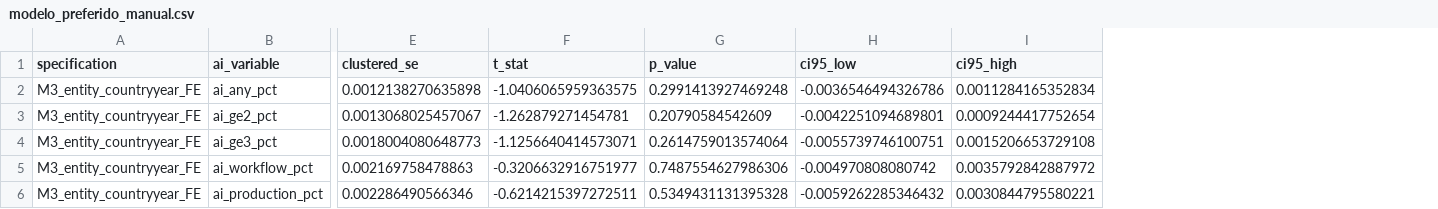
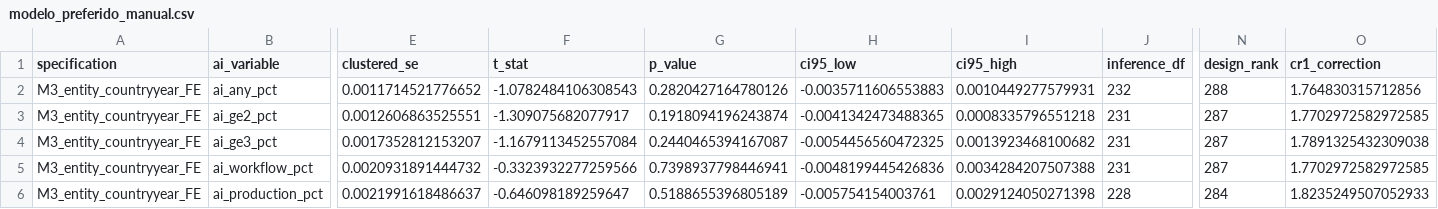
Before and after one commit to Facundo-Diaz-Larrarte/TFG_Facundo_Diaz_Larrarte, a CSV file: outputs/modelos_panel_v0_1/modelo_preferido_manual.csv, drawn as a sheet; only a part is shown, gaps mark what is left out; the diff covers the shown part only; the diff names each change by its address in the sheet, - before the commit and + after, or states it on an @@ line.

```diff
--- a/outputs/modelos_panel_v0_1/modelo_preferido_manual.csv
+++ b/outputs/modelos_panel_v0_1/modelo_preferido_manual.csv
+column J (inference_df), rows 2-6: 232 | 231 | 231 | 231 | 228
+column N (design_rank), rows 2-6: 288 | 287 | 287 | 287 | 284
+column O (cr1_correction), rows 2-6: 1.764830315712856 | 1.7702972582972585 | 1.7891325432309038 | 1.7702972582972585 | 1.8235249507052933
-E2 (clustered_se): 0.0012138270635898
+E2 (clustered_se): 0.0011714521776652
-F2 (t_stat): -1.0406065959363575
+F2 (t_stat): -1.0782484106308543
-G2 (p_value): 0.2991413927469248
+G2 (p_value): 0.2820427164780126
-H2 (ci95_low): -0.0036546494326786
+H2 (ci95_low): -0.0035711606553883
-I2 (ci95_high): 0.0011284165352834
+I2 (ci95_high): 0.0010449277579931
-E3 (clustered_se): 0.0013068025457067
+E3 (clustered_se): 0.0012606863525551
-F3 (t_stat): -1.262879271454781
+F3 (t_stat): -1.309075682077917
-G3 (p_value): 0.20790584542609
+G3 (p_value): 0.1918094196243874
-H3 (ci95_low): -0.0042251094689801
+H3 (ci95_low): -0.0041342473488365
-I3 (ci95_high): 0.0009244417752654
+I3 (ci95_high): 0.0008335796551218
-E4 (clustered_se): 0.0018004080648773
+E4 (clustered_se): 0.0017352812153207
-F4 (t_stat): -1.1256640414573071
+F4 (t_stat): -1.1679113452557084
-G4 (p_value): 0.2614759013574064
+G4 (p_value): 0.2440465394167087
-H4 (ci95_low): -0.0055739746100751
+H4 (ci95_low): -0.0054456560472325
-I4 (ci95_high): 0.0015206653729108
+I4 (ci95_high): 0.0013923468100682
-E5 (clustered_se): 0.002169758478863
+E5 (clustered_se): 0.0020931891444732
-F5 (t_stat): -0.3206632916751977
+F5 (t_stat): -0.3323932277259566
-G5 (p_value): 0.7487554627986306
+G5 (p_value): 0.7398937798446941
-H5 (ci95_low): -0.004970808080742
+H5 (ci95_low): -0.0048199445426836
-I5 (ci95_high): 0.0035792842887972
+I5 (ci95_high): 0.0034284207507388
-E6 (clustered_se): 0.002286490566346
+E6 (clustered_se): 0.0021991618486637
-F6 (t_stat): -0.6214215397272511
+F6 (t_stat): -0.646098189259647
-G6 (p_value): 0.5349431131395328
+G6 (p_value): 0.5188655396805189
-H6 (ci95_low): -0.0059262285346432
+H6 (ci95_low): -0.005754154003761
-I6 (ci95_high): 0.0030844795580221
+I6 (ci95_high): 0.0029124050271398
```
Also changed, not shown: 1 added column and 15 edited cells elsewhere in this file, outputs/modelos_panel_v0_1/comparacion_modelo_preferido_linearmodels.csv, outputs/modelos_panel_v0_1/modelo_preferido.csv, 14 other files.
